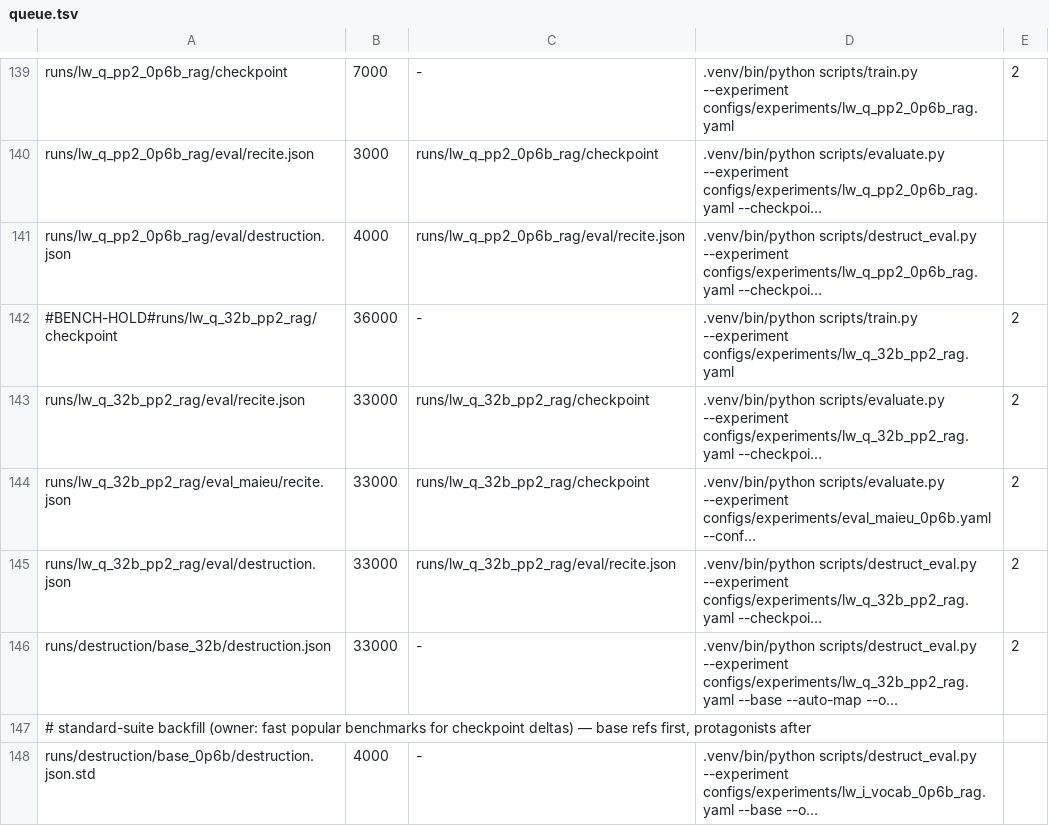
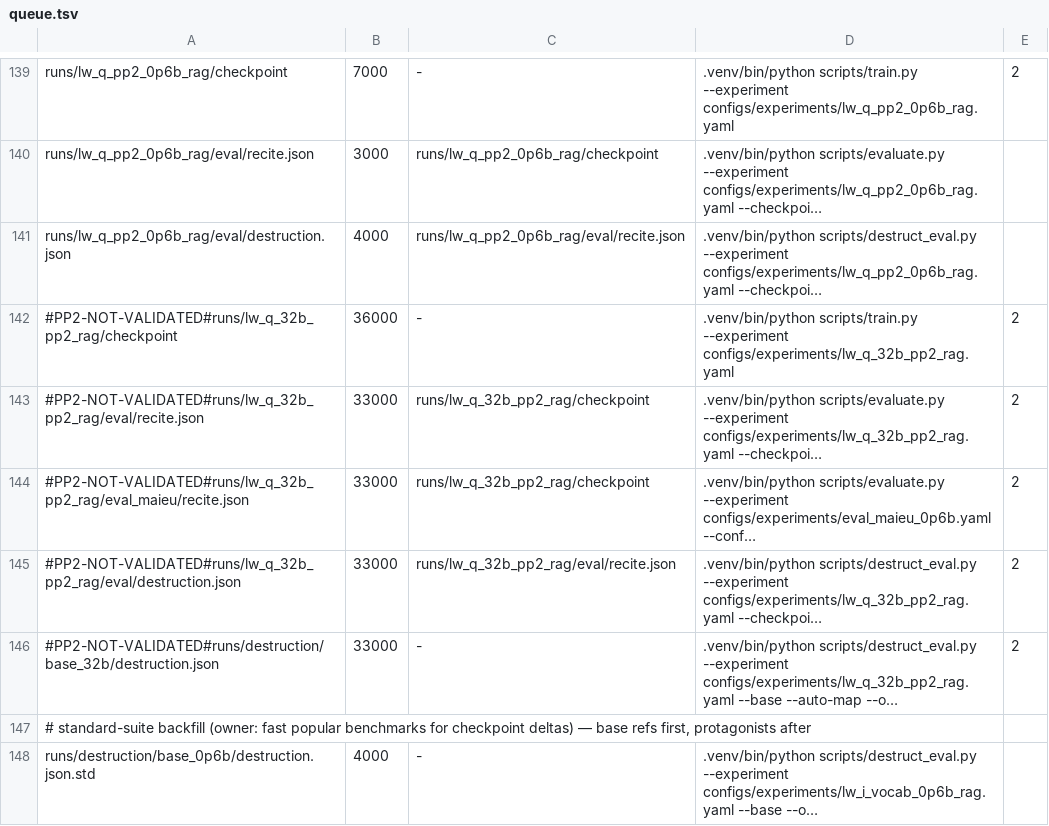
Before and after one commit to arivero/selfupdate, a TSV file: scripts/queue.tsv, drawn as a sheet; only a part is shown, gaps mark what is left out; long unchanged cells end in …; the diff names each change by its address in the sheet, - before the commit and + after, or states it on an @@ line.

```diff
--- a/scripts/queue.tsv
+++ b/scripts/queue.tsv
-A142: #BENCH-HOLD#runs/lw_q_32b_pp2_rag/checkpoint
+A142: #PP2-NOT-VALIDATED#runs/lw_q_32b_pp2_rag/checkpoint
-A143: runs/lw_q_32b_pp2_rag/eval/recite.json
+A143: #PP2-NOT-VALIDATED#runs/lw_q_32b_pp2_rag/eval/recite.json
-A144: runs/lw_q_32b_pp2_rag/eval_maieu/recite.json
+A144: #PP2-NOT-VALIDATED#runs/lw_q_32b_pp2_rag/eval_maieu/recite.json
-A145: runs/lw_q_32b_pp2_rag/eval/destruction.json
+A145: #PP2-NOT-VALIDATED#runs/lw_q_32b_pp2_rag/eval/destruction.json
-A146: runs/destruction/base_32b/destruction.json
+A146: #PP2-NOT-VALIDATED#runs/destruction/base_32b/destruction.json
```
Also changed, not shown: 1 other file.
